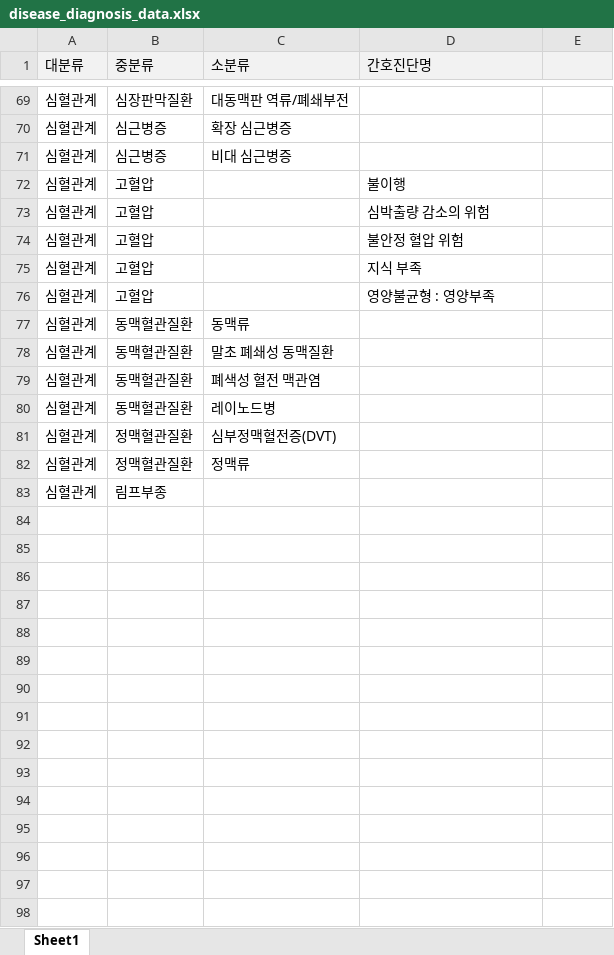
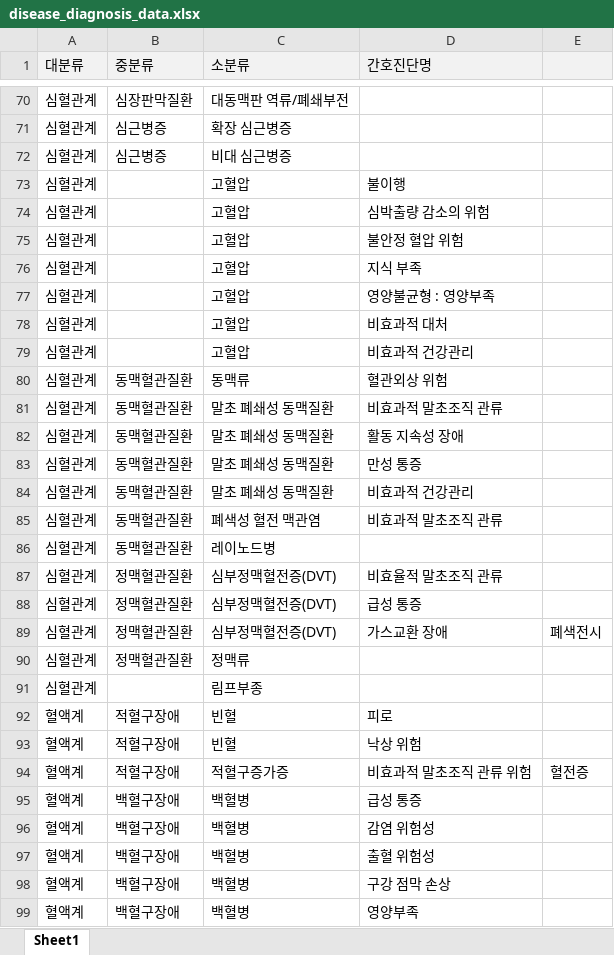
Before and after one commit to gnunp/nurse-pedia, an Excel workbook: nursing_knowledges/scripts/disease_diagnosis_data.xlsx, sheet Sheet1, drawn as a sheet; only a part is shown, gaps mark what is left out; values as stored, in another font and other column widths than the file's, no borders; addresses are those after the commit; the diff covers the shown part only; the diff names each change by its address in the sheet, - before the commit and + after, or states it on an @@ line.

```diff
--- a/nursing_knowledges/scripts/disease_diagnosis_data.xlsx (sheet Sheet1)
+++ b/nursing_knowledges/scripts/disease_diagnosis_data.xlsx (sheet Sheet1)
-B73:B77 (중분류): 고혈압
+B73:B77 (중분류): (empty)
-C73:C77 (소분류): (empty)
+C73:C77 (소분류): 고혈압
+row 78: 심혈관계 |  | 고혈압 | 비효과적 대처
+row 79: 심혈관계 |  | 고혈압 | 비효과적 건강관리
-D80 (간호진단명): (empty)
+D80 (간호진단명): 혈관외상 위험
-D81 (간호진단명): (empty)
+D81 (간호진단명): 비효과적 말초조직 관류
+row 82: 심혈관계 | 동맥혈관질환 | 말초 폐쇄성 동맥질환 | 활동 지속성 장애
+row 83: 심혈관계 | 동맥혈관질환 | 말초 폐쇄성 동맥질환 | 만성 통증
+row 84: 심혈관계 | 동맥혈관질환 | 말초 폐쇄성 동맥질환 | 비효과적 건강관리
-D85 (간호진단명): (empty)
+D85 (간호진단명): 비효과적 말초조직 관류
-D87 (간호진단명): (empty)
+D87 (간호진단명): 비효율적 말초조직 관류
+row 88: 심혈관계 | 정맥혈관질환 | 심부정맥혈전증(DVT) | 급성 통증
+row 89: 심혈관계 | 정맥혈관질환 | 심부정맥혈전증(DVT) | 가스교환 장애 | 폐색전시
-B91 (중분류): 림프부종
+B91 (중분류): (empty)
-C91 (소분류): (empty)
+C91 (소분류): 림프부종
+row 92: 혈액계 | 적혈구장애 | 빈혈 | 피로
+row 93: 혈액계 | 적혈구장애 | 빈혈 | 낙상 위험
+row 94: 혈액계 | 적혈구장애 | 적혈구증가증 | 비효과적 말초조직 관류 위험 | 혈전증
+row 95: 혈액계 | 백혈구장애 | 백혈병 | 급성 통증
+row 96: 혈액계 | 백혈구장애 | 백혈병 | 감염 위험성
+row 97: 혈액계 | 백혈구장애 | 백혈병 | 출혈 위험성
+row 98: 혈액계 | 백혈구장애 | 백혈병 | 구강 점막 손상
+row 99: 혈액계 | 백혈구장애 | 백혈병 | 영양부족
```
Also changed, not shown: 195 added rows and 1 edited cell elsewhere in this sheet, nursing_knowledges/scripts/diagnosis_intervention_data.xlsx, 3 other files.
